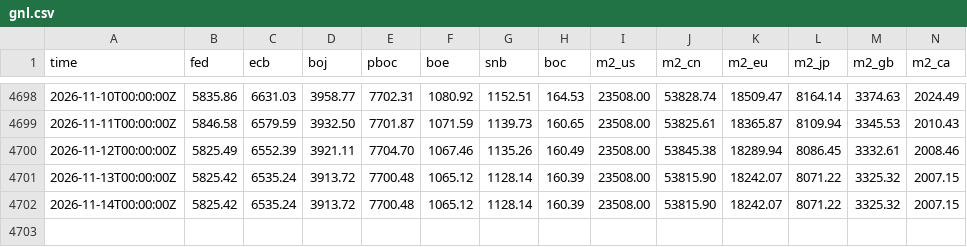
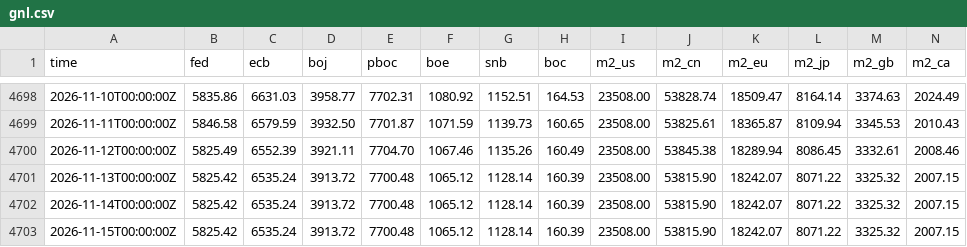
Before and after one commit to GnocchisCrypto/gnl-liquidity-data, a CSV file: gnl.csv, drawn as a sheet; only a part is shown, gaps mark what is left out; rows hold the shown columns only; the diff names each change by its address in the sheet, - before the commit and + after, or states it on an @@ line.

```diff
--- a/gnl.csv
+++ b/gnl.csv
+row 4703: 2026-11-15T00:00:00Z | 5825.42 | 6535.24 | 3913.72 | 7700.48 | 1065.12 | 1128.14 | 160.39 | 23508.00 | 53815.90 | 18242.07 | 8071.22 | 3325.32 | 2007.15
```
Also changed, not shown: 1 other file.
